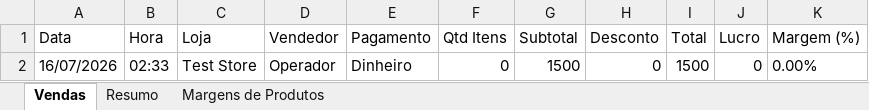
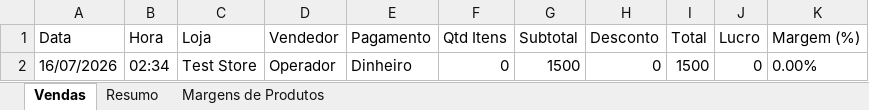
Before and after one commit to agrovidanavanhulalda-glitch/navanhula-cloud, an Excel workbook: relatorio_vendas_margens_2026-06-16_2026-07-16.xlsx, sheet Vendas, drawn as a sheet; values as stored, in another font and other column widths than the file's, no borders; the diff names each change by its address in the sheet, - before the commit and + after, or states it on an @@ line.

```diff
--- a/relatorio_vendas_margens_2026-06-16_2026-07-16.xlsx (sheet Vendas)
+++ b/relatorio_vendas_margens_2026-06-16_2026-07-16.xlsx (sheet Vendas)
-B2 (Hora): 02:33
+B2 (Hora): 02:34
```
